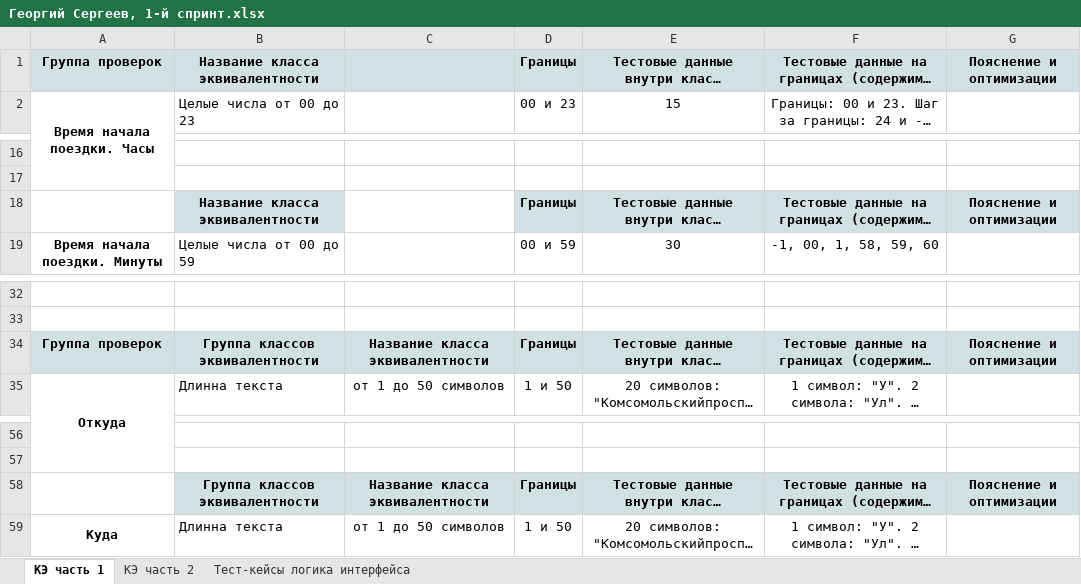
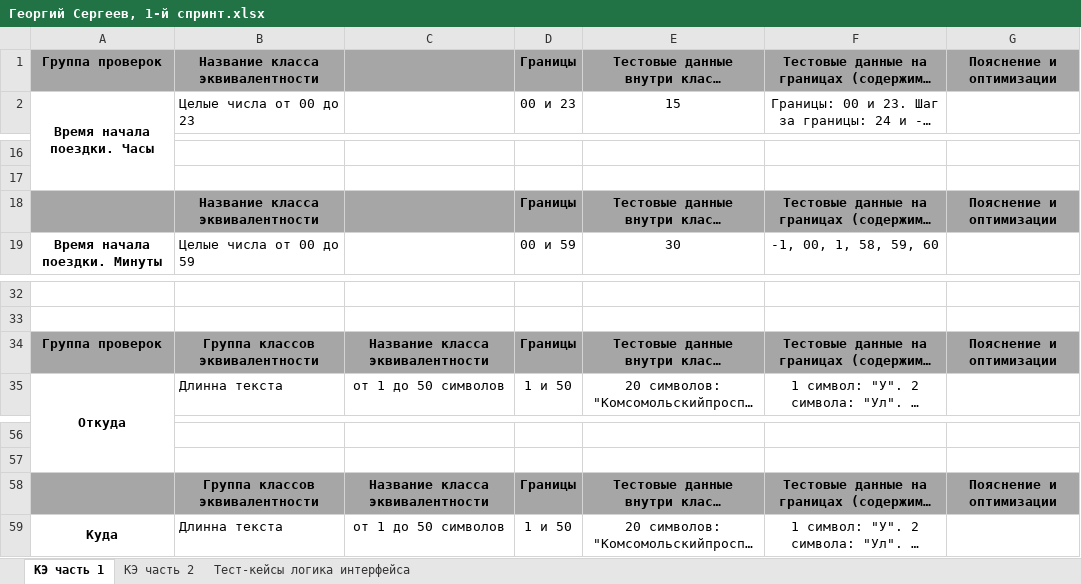
Before and after one commit to 1gonte/Projects-, an Excel workbook: Yandex Practicum/Георгий Сергеев, 1-й спринт.xlsx, sheet КЭ часть 1, drawn as a sheet; only a part is shown, gaps mark what is left out; long unchanged cells end in …; values as stored, in another font and other column widths than the file's, no borders; charts and pictures not drawn; the diff names each change by its address in the sheet, - before the commit and + after, or states it on an @@ line.

Commit message:
Update Георгий Сергеев, 1-й спринт.xlsx

```diff
--- a/Yandex Practicum/Георгий Сергеев, 1-й спринт.xlsx (sheet КЭ часть 1)
+++ b/Yandex Practicum/Георгий Сергеев, 1-й спринт.xlsx (sheet КЭ часть 1)
-A1:G1 fill: #D0E0E3
+A1:G1 fill: #A6A6A6
-A18 fill: none
+A18 fill: #A6A6A6
-B18 fill: #D0E0E3
+B18 fill: #A6A6A6
-C18 fill: none
+C18 fill: #A6A6A6
-D18:G18 fill: #D0E0E3
+D18:G18 fill: #A6A6A6
-A34:G34 fill: #D0E0E3
+A34:G34 fill: #A6A6A6
-A58 fill: none
+A58 fill: #A6A6A6
-B58:G58 fill: #D0E0E3
+B58:G58 fill: #A6A6A6
```
Also changed, not shown: sheet КЭ часть 2, charts or pictures.
